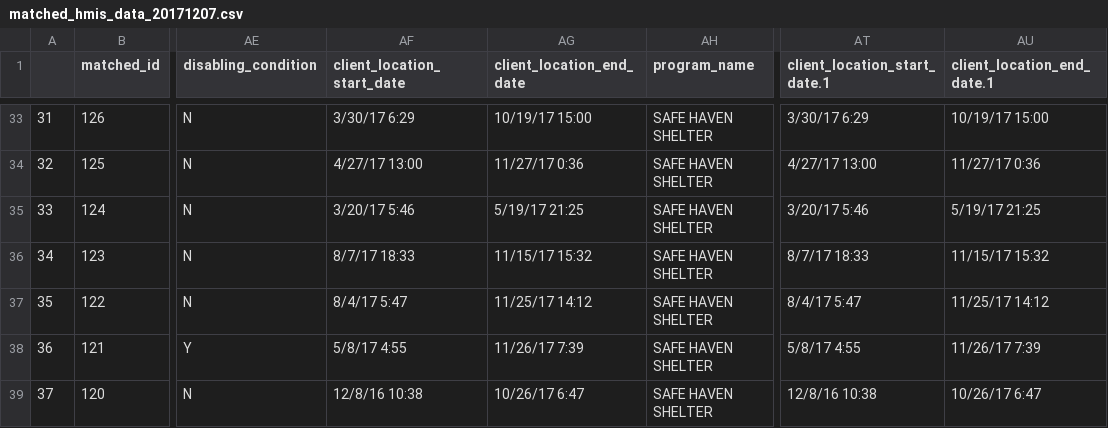
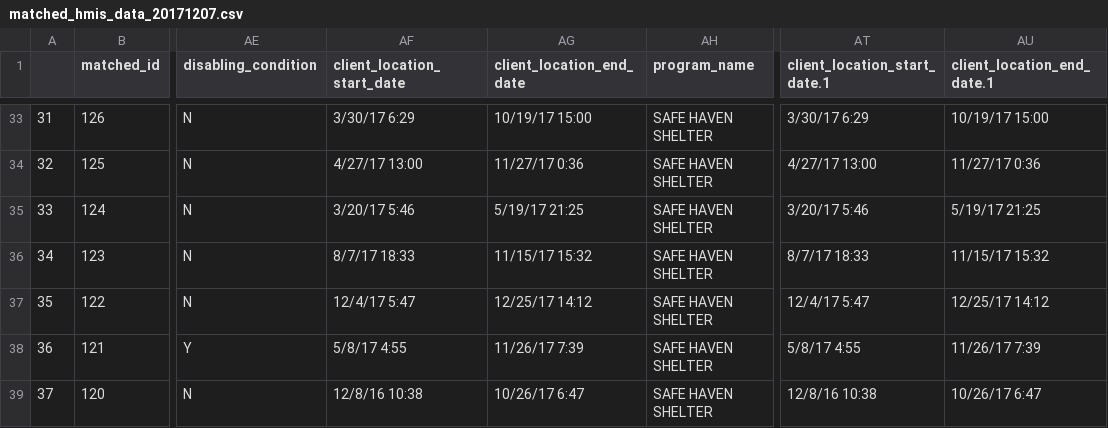
Before and after one commit to dssg/matching-tool, a CSV file: webapp/sample_data/matched/matched_hmis_data_20171207.csv, drawn as a sheet; only a part is shown, gaps mark what is left out; the diff names each change by its address in the sheet, - before the commit and + after, or states it on an @@ line.

```diff
--- a/webapp/sample_data/matched/matched_hmis_data_20171207.csv
+++ b/webapp/sample_data/matched/matched_hmis_data_20171207.csv
-AF37 (client_location_start_date): 8/4/17 5:47
+AF37 (client_location_start_date): 12/4/17 5:47
-AG37 (client_location_end_date): 11/25/17 14:12
+AG37 (client_location_end_date): 12/25/17 14:12
-AT37 (client_location_start_date.1): 8/4/17 5:47
+AT37 (client_location_start_date.1): 12/4/17 5:47
-AU37 (client_location_end_date.1): 11/25/17 14:12
+AU37 (client_location_end_date.1): 12/25/17 14:12
```
Also changed, not shown: webapp/sample_data/matched/matched_bookings_data_20171207.csv, webapp/sample_data/uploader_input/jail_bookings/missing-fields.csv, 28 other files.
